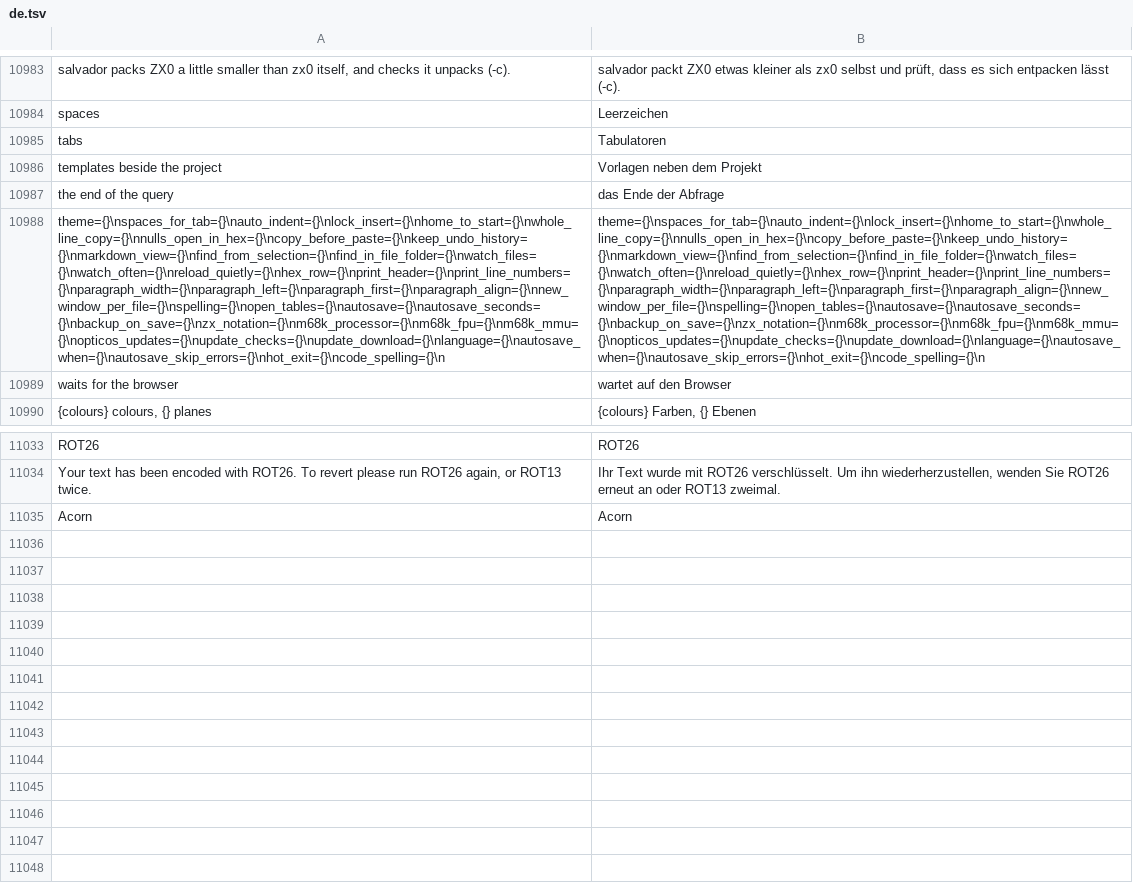
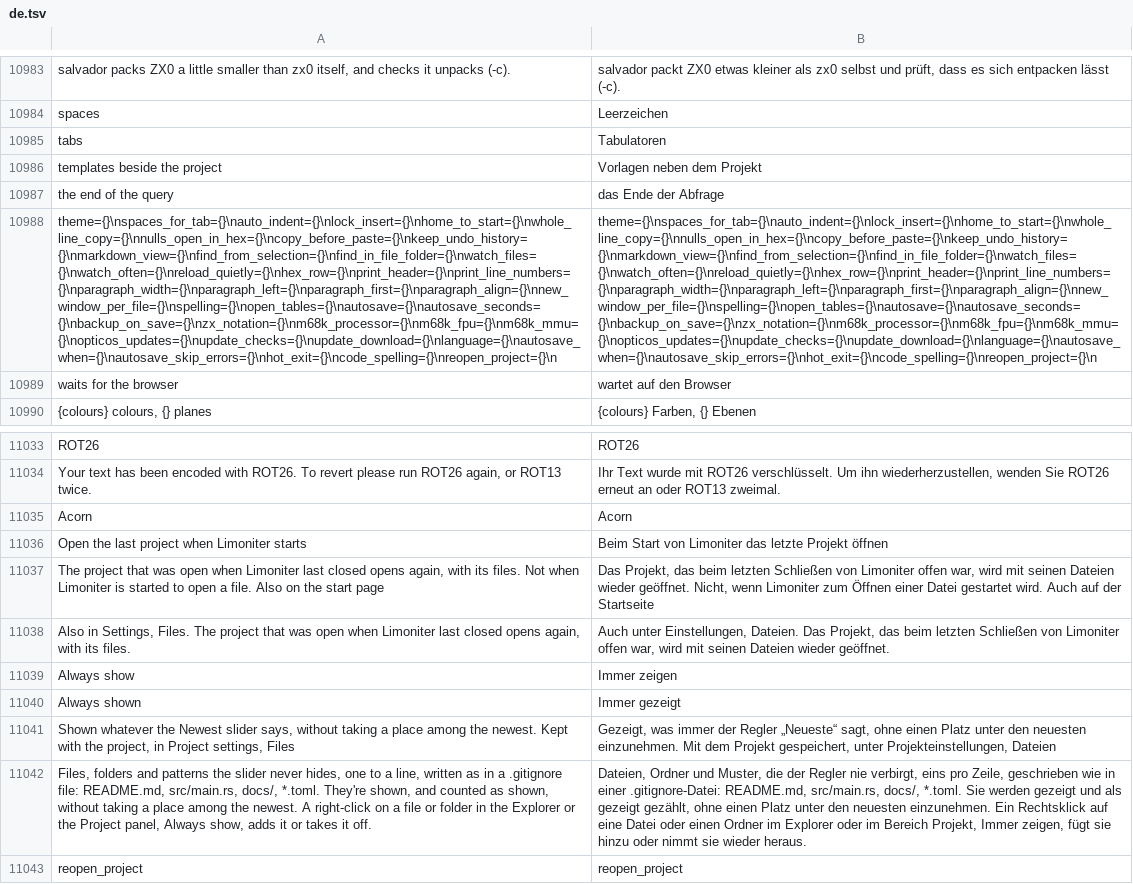
Before and after one commit to jolyonralph/limoniter, a TSV file: data/lang/de.tsv, drawn as a sheet; only a part is shown, gaps mark what is left out; the diff names each change by its address in the sheet, - before the commit and + after, or states it on an @@ line.

```diff
--- a/data/lang/de.tsv
+++ b/data/lang/de.tsv
-A10988: theme={}\nspaces_for_tab={}\nauto_indent={}\nlock_insert={}\nhome_to_start={}\nwhole_line_copy={}\nnulls_open_in_hex={}\ncopy_before_paste={}\nkeep_undo_history={}\nmarkdown_view={}\nfind_from_selection={}\nfind_in_file_folder={}\nwatch_files={}\nwatch_often={}\nreload_quietly={}\nhex_row={}\nprint_header={}\nprint_line_numbers={}\nparagraph_width={}\nparagraph_left={}\nparagraph_first={}\nparagraph_align={}\nnew_window_per_file={}\nspelling={}\nopen_tables={}\nautosave={}\nautosave_seconds={}\nbackup_on_save={}\nzx_notation={}\nm68k_processor={}\nm68k_fpu={}\nm68k_mmu={}\nopticos_updates={}\nupdate_checks={}\nupdate_download={}\nlanguage={}\nautosave_when={}\nautosave_skip_errors={}\nhot_exit={}\ncode_spelling={}\n
+A10988: theme={}\nspaces_for_tab={}\nauto_indent={}\nlock_insert={}\nhome_to_start={}\nwhole_line_copy={}\nnulls_open_in_hex={}\ncopy_before_paste={}\nkeep_undo_history={}\nmarkdown_view={}\nfind_from_selection={}\nfind_in_file_folder={}\nwatch_files={}\nwatch_often={}\nreload_quietly={}\nhex_row={}\nprint_header={}\nprint_line_numbers={}\nparagraph_width={}\nparagraph_left={}\nparagraph_first={}\nparagraph_align={}\nnew_window_per_file={}\nspelling={}\nopen_tables={}\nautosave={}\nautosave_seconds={}\nbackup_on_save={}\nzx_notation={}\nm68k_processor={}\nm68k_fpu={}\nm68k_mmu={}\nopticos_updates={}\nupdate_checks={}\nupdate_download={}\nlanguage={}\nautosave_when={}\nautosave_skip_errors={}\nhot_exit={}\ncode_spelling={}\nreopen_project={}\n
-B10988: theme={}\nspaces_for_tab={}\nauto_indent={}\nlock_insert={}\nhome_to_start={}\nwhole_line_copy={}\nnulls_open_in_hex={}\ncopy_before_paste={}\nkeep_undo_history={}\nmarkdown_view={}\nfind_from_selection={}\nfind_in_file_folder={}\nwatch_files={}\nwatch_often={}\nreload_quietly={}\nhex_row={}\nprint_header={}\nprint_line_numbers={}\nparagraph_width={}\nparagraph_left={}\nparagraph_first={}\nparagraph_align={}\nnew_window_per_file={}\nspelling={}\nopen_tables={}\nautosave={}\nautosave_seconds={}\nbackup_on_save={}\nzx_notation={}\nm68k_processor={}\nm68k_fpu={}\nm68k_mmu={}\nopticos_updates={}\nupdate_checks={}\nupdate_download={}\nlanguage={}\nautosave_when={}\nautosave_skip_errors={}\nhot_exit={}\ncode_spelling={}\n
+B10988: theme={}\nspaces_for_tab={}\nauto_indent={}\nlock_insert={}\nhome_to_start={}\nwhole_line_copy={}\nnulls_open_in_hex={}\ncopy_before_paste={}\nkeep_undo_history={}\nmarkdown_view={}\nfind_from_selection={}\nfind_in_file_folder={}\nwatch_files={}\nwatch_often={}\nreload_quietly={}\nhex_row={}\nprint_header={}\nprint_line_numbers={}\nparagraph_width={}\nparagraph_left={}\nparagraph_first={}\nparagraph_align={}\nnew_window_per_file={}\nspelling={}\nopen_tables={}\nautosave={}\nautosave_seconds={}\nbackup_on_save={}\nzx_notation={}\nm68k_processor={}\nm68k_fpu={}\nm68k_mmu={}\nopticos_updates={}\nupdate_checks={}\nupdate_download={}\nlanguage={}\nautosave_when={}\nautosave_skip_errors={}\nhot_exit={}\ncode_spelling={}\nreopen_project={}\n
+row 11036: Open the last project when Limoniter starts | Beim Start von Limoniter das letzte Projekt öffnen
+row 11037: The project that was open when Limoniter last closed opens again, with its files. Not when Limoniter is started to open a file. Also on the start page | Das Projekt, das beim letzten Schließen von Limoniter offen war, wird mit seinen Dateien wieder geöffnet. Nicht, wenn Limoniter zum Öffnen einer Datei gestartet wird. Auch auf der Startseite
+row 11038: Also in Settings, Files. The project that was open when Limoniter last closed opens again, with its files. | Auch unter Einstellungen, Dateien. Das Projekt, das beim letzten Schließen von Limoniter offen war, wird mit seinen Dateien wieder geöffnet.
+row 11039: Always show | Immer zeigen
+row 11040: Always shown | Immer gezeigt
+row 11041: Shown whatever the Newest slider says, without taking a place among the newest. Kept with the project, in Project settings, Files | Gezeigt, was immer der Regler „Neueste“ sagt, ohne einen Platz unter den neuesten einzunehmen. Mit dem Projekt gespeichert, unter Projekteinstellungen, Dateien
+row 11042: Files, folders and patterns the slider never hides, one to a line, written as in a .gitignore file: README.md, src/main.rs, docs/, *.toml. They're shown, and counted as shown, without taking a place among the newest. A right-click on a file or folder in the Explorer or the Project panel, Always show, adds it or takes it off. | Dateien, Ordner und Muster, die der Regler nie verbirgt, eins pro Zeile, geschrieben wie in einer .gitignore-Datei: README.md, src/main.rs, docs/, *.toml. Sie werden gezeigt und als gezeigt gezählt, ohne einen Platz unter den neuesten einzunehmen. Ein Rechtsklick auf eine Datei oder einen Ordner im Explorer oder im Bereich Projekt, Immer zeigen, fügt sie hinzu oder nimmt sie wieder heraus.
+row 11043: reopen_project | reopen_project
```
Also changed, not shown: data/lang/es.tsv, data/lang/fr.tsv, 11 other files.
